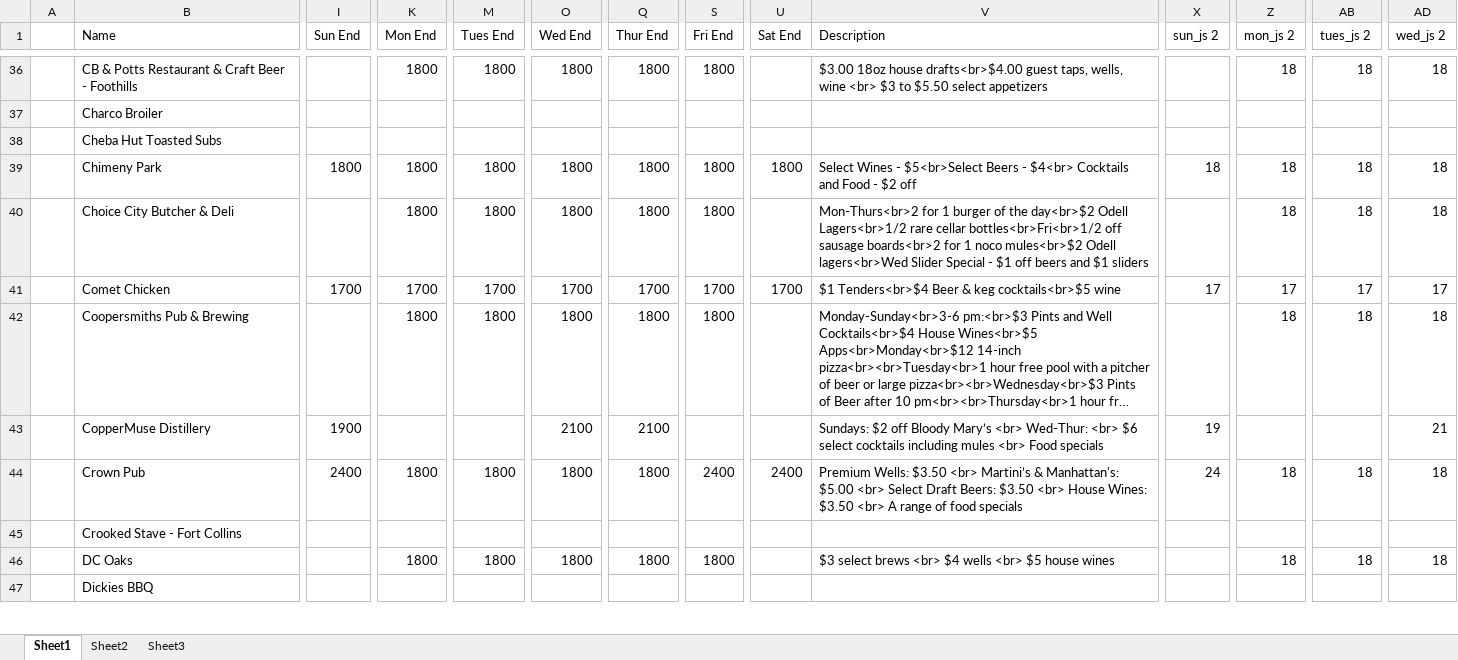
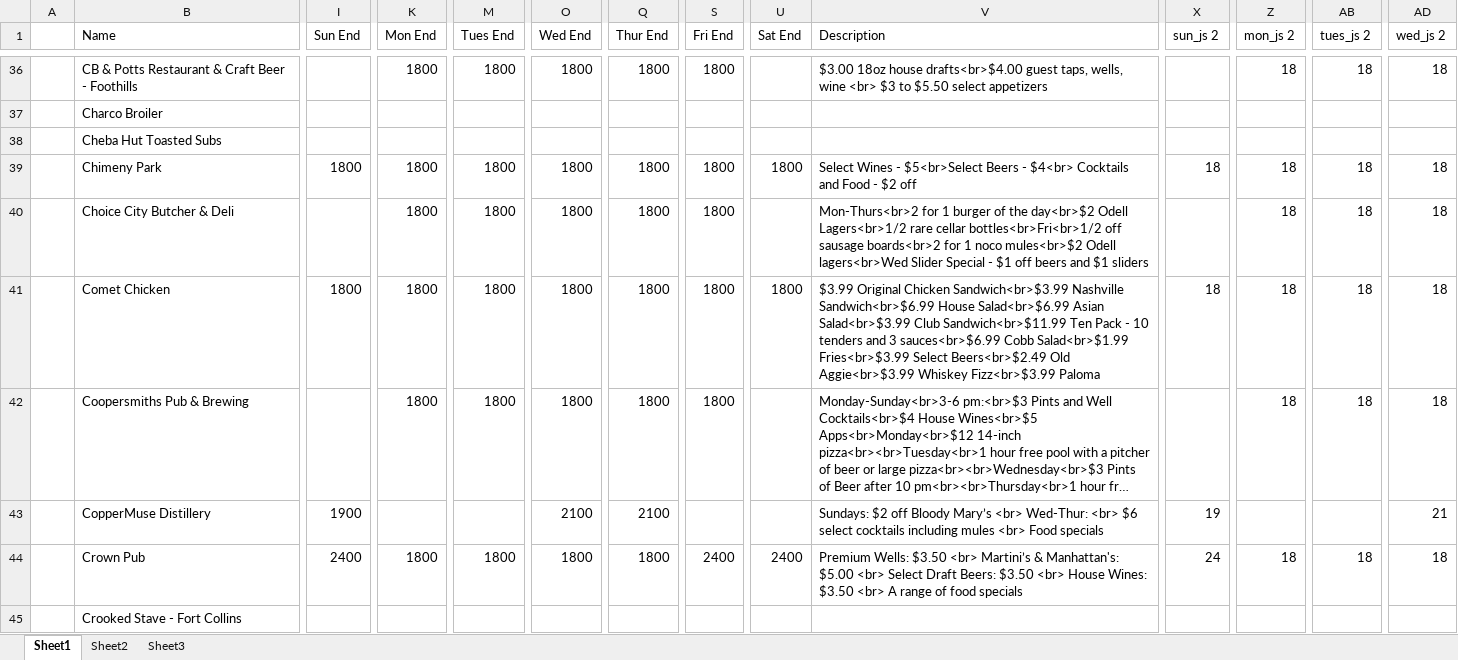
Before and after one commit to christian-lorange/HappyHour, an Excel workbook: database_working.xlsx, sheet Sheet1, drawn as a sheet; only a part is shown, gaps mark what is left out; the shorter side is filled out with more unchanged rows; long unchanged cells end in …; values as stored, in another font and other column widths than the file's, no borders; the diff covers the shown part only; the diff names each change by its address in the sheet, - before the commit and + after, or states it on an @@ line.

```diff
--- a/database_working.xlsx (sheet Sheet1)
+++ b/database_working.xlsx (sheet Sheet1)
-I41 (Sun End): 1700
+I41 (Sun End): 1800
-K41 (Mon End): 1700
+K41 (Mon End): 1800
-M41 (Tues End): 1700
+M41 (Tues End): 1800
-O41 (Wed End): 1700
+O41 (Wed End): 1800
-Q41 (Thur End): 1700
+Q41 (Thur End): 1800
-S41 (Fri End): 1700
+S41 (Fri End): 1800
-U41 (Sat End): 1700
+U41 (Sat End): 1800
-V41 (Description): $1 Tenders<br>$4 Beer & keg cocktails<br>$5 wine
+V41 (Description): $3.99 Original Chicken Sandwich<br>$3.99 Nashville Sandwich<br>$6.99 House Salad<br>$6.99 Asian Salad<br>$3.99 Club Sandwich<br>$11.99 Ten Pack - 10 tenders and 3 sauces<br>$6.99 Cobb Salad<br>$1.99 Fries<br>$3.99 Select Beers<br>$2.49 Old Aggie<br>$3.99 Whiskey Fizz<br>$3.99 Paloma
-X41 (sun_js 2): 17
+X41 (sun_js 2): 18
-Z41 (mon_js 2): 17
+Z41 (mon_js 2): 18
-AB41 (tues_js 2): 17
+AB41 (tues_js 2): 18
-AD41 (wed_js 2): 17
+AD41 (wed_js 2): 18
```
Also changed, not shown: 11 edited cells elsewhere in this sheet, 10 other files.
